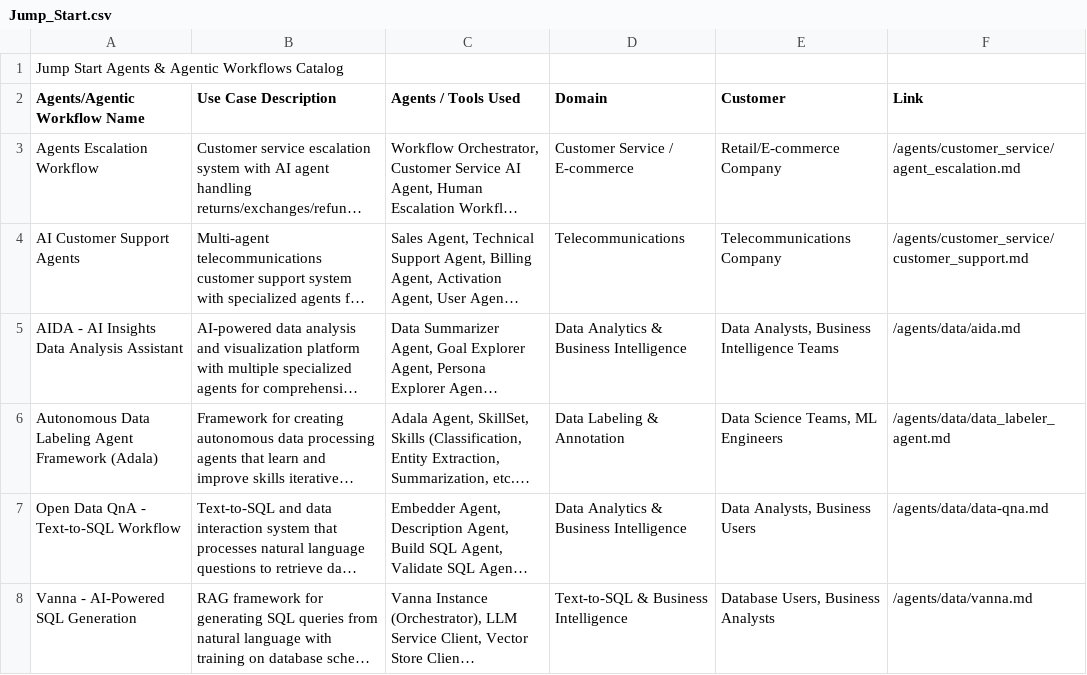
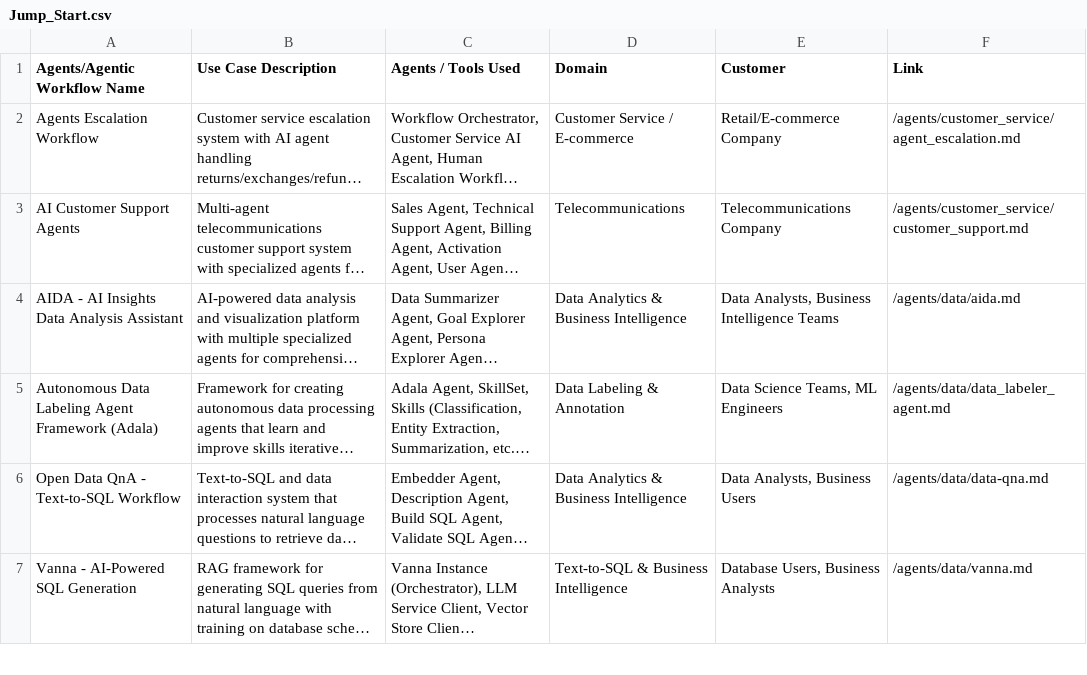
Before and after one commit to davday6/Internship_SAGE, a CSV file: Jump_Start.csv, drawn as a sheet; only a part is shown; long unchanged cells end in ….

```diff
--- a/Jump_Start.csv
+++ b/Jump_Start.csv
@@ -1,2 +1 @@
-Jump Start Agents & Agentic Workflows Catalog,,,,,
 Agents/Agentic Workflow Name,Use Case Description,Agents / Tools Used,Domain,Customer,Link
```
Also changed, not shown: 5 other files.
